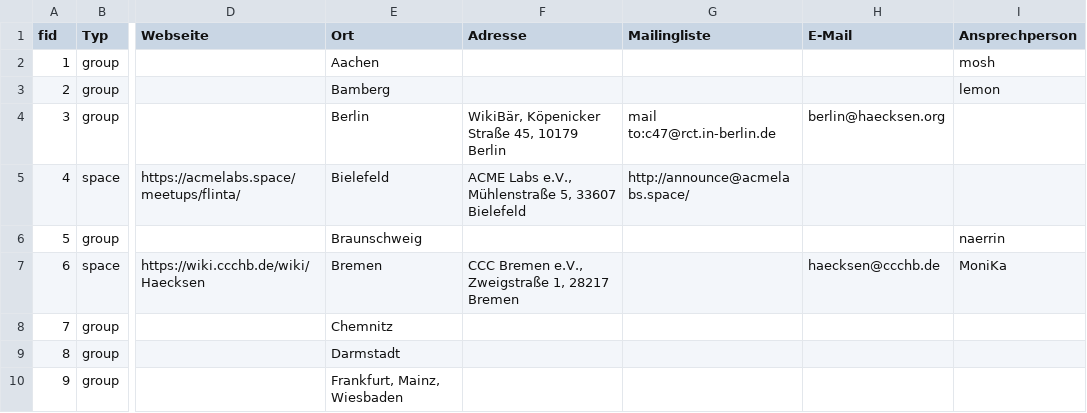
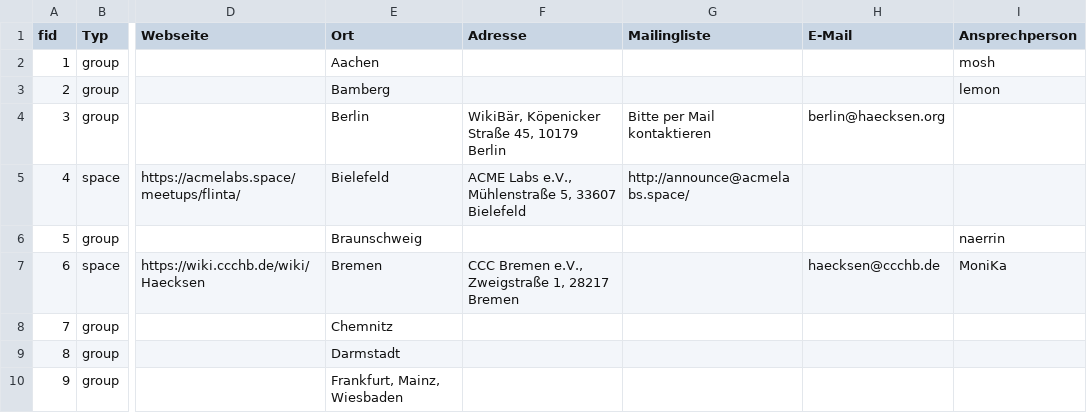
Before and after one commit to Data-ntvde/HaeckMaep, a CSV file: html/daten/data_cleanup.csv, drawn as a sheet; only a part is shown, gaps mark what is left out; the diff names each change by its address in the sheet, - before the commit and + after, or states it on an @@ line.

Commit message:
add berlin mailinglist detail

```diff
--- a/html/daten/data_cleanup.csv
+++ b/html/daten/data_cleanup.csv
-G4 (Mailingliste): mail to:c47@rct.in-berlin.de
+G4 (Mailingliste): Bitte per Mail kontaktieren
```
